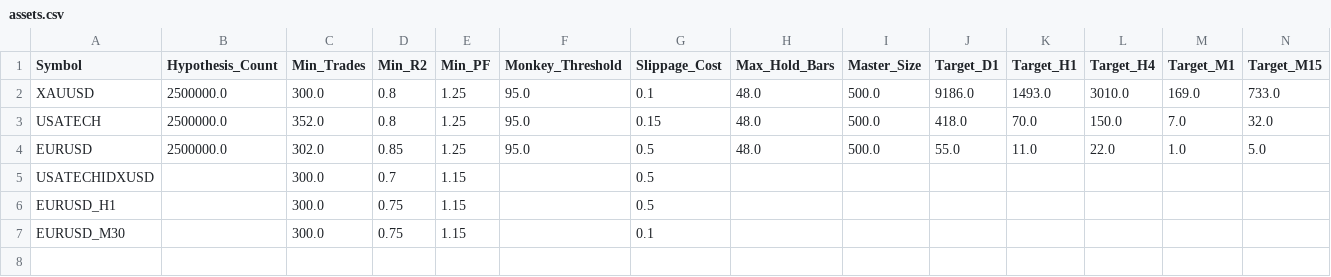
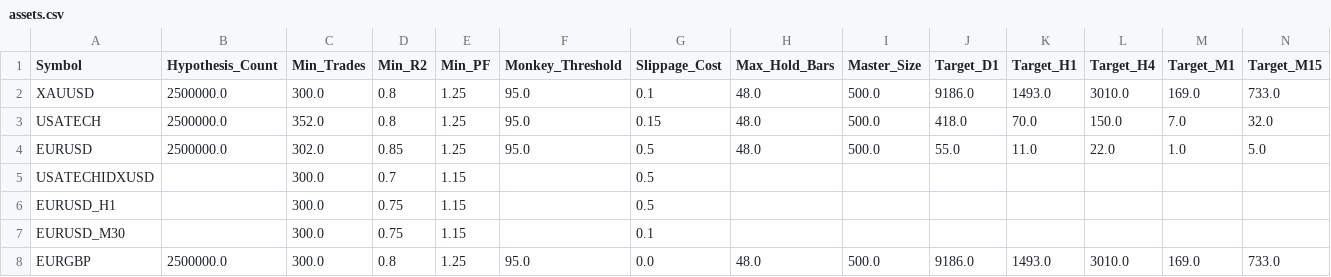
Before and after one commit to marianosc/x1-architect, a CSV file: data/assets.csv, drawn as a sheet; only a part is shown; rows hold the shown columns only; the diff names each change by its address in the sheet, - before the commit and + after, or states it on an @@ line.

```diff
--- a/data/assets.csv
+++ b/data/assets.csv
+row 8: EURGBP | 2500000.0 | 300.0 | 0.8 | 1.25 | 95.0 | 0.0 | 48.0 | 500.0 | 9186.0 | 1493.0 | 3010.0 | 169.0 | 733.0
```
Also changed, not shown: 8 other files.
